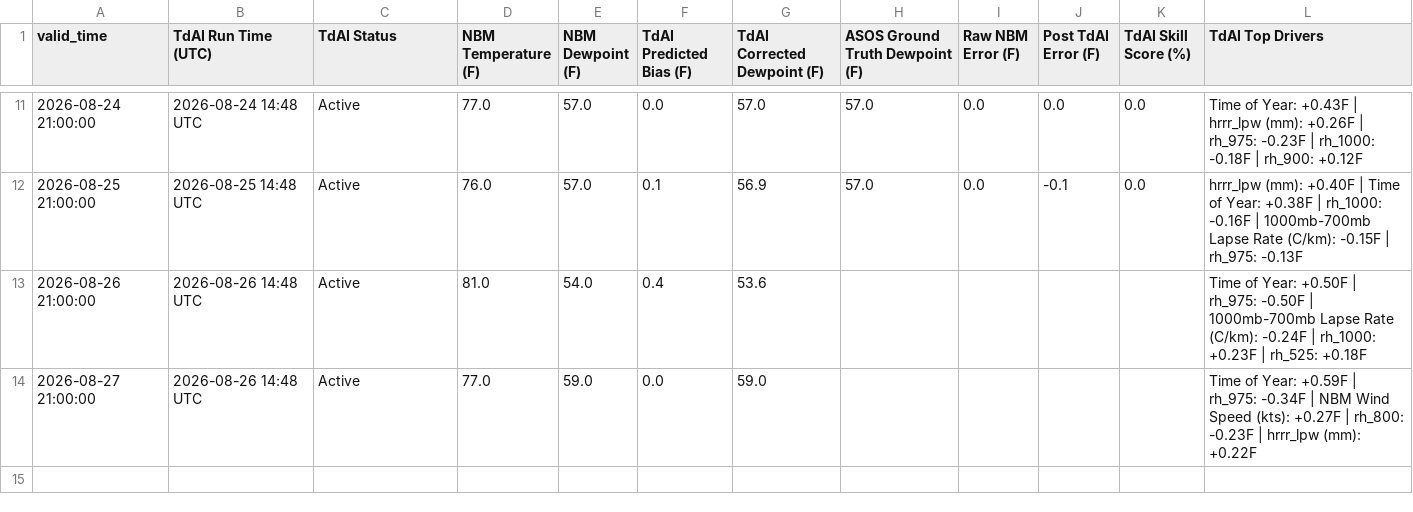
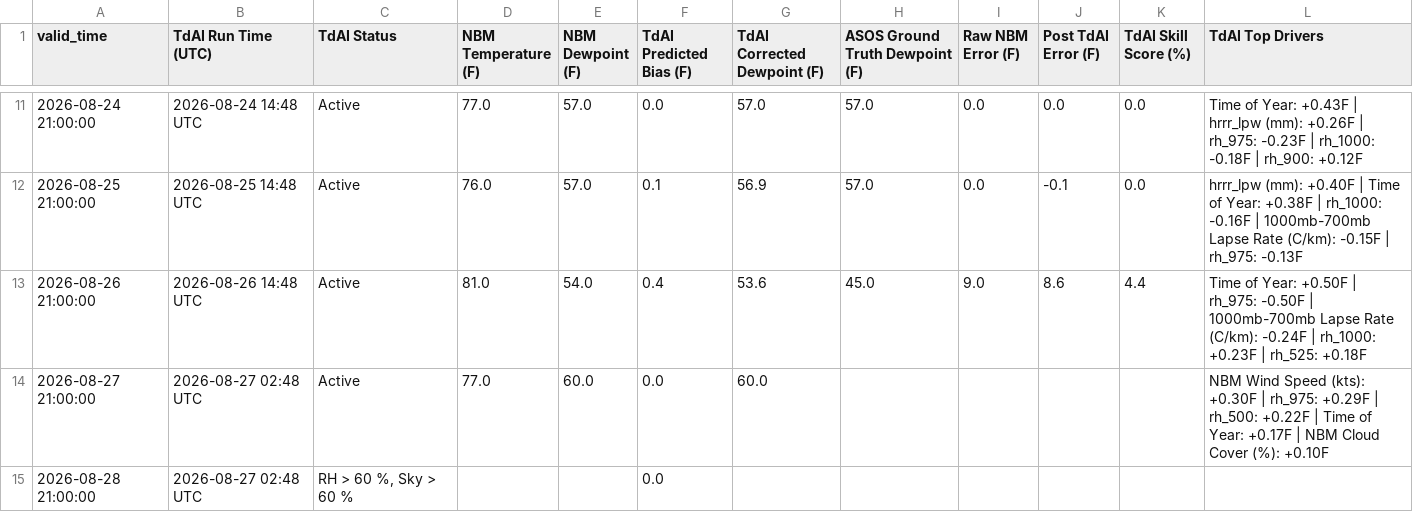
Before and after one commit to sean838432/TdAI, a CSV file: deterministic_output/TdAI_deterministic_operational_BGR.csv, drawn as a sheet; only a part is shown, gaps mark what is left out.

```diff
--- a/deterministic_output/TdAI_deterministic_operational_BGR.csv
+++ b/deterministic_output/TdAI_deterministic_operational_BGR.csv
@@ -12,3 +12,4 @@ valid_time,TdAI Run Time (UTC),TdAI Status,NBM Temperature (F),NBM Dewpoint (F),
 2026-08-25 21:00:00,2026-08-25 14:48 UTC,Active,76.0,57.0,0.1,56.9,57.0,0.0,-0.1,0.0,hrrr_lpw (mm): +0.40F | Time of Year: +0.38F | rh_1000: -0.16F | 1000mb-700mb Lapse Rate (C/km): -0.15F | rh_975: -0.13F
-2026-08-26 21:00:00,2026-08-26 14:48 UTC,Active,81.0,54.0,0.4,53.6,,,,,Time of Year: +0.50F | rh_975: -0.50F | 1000mb-700mb Lapse Rate (C/km): -0.24F | rh_1000: +0.23F | rh_525: +0.18F
-2026-08-27 21:00:00,2026-08-26 14:48 UTC,Active,77.0,59.0,0.0,59.0,,,,,Time of Year: +0.59F | rh_975: -0.34F | NBM Wind Speed (kts): +0.27F | rh_800: -0.23F | hrrr_lpw (mm): +0.22F
+2026-08-26 21:00:00,2026-08-26 14:48 UTC,Active,81.0,54.0,0.4,53.6,45.0,9.0,8.6,4.4,Time of Year: +0.50F | rh_975: -0.50F | 1000mb-700mb Lapse Rate (C/km): -0.24F | rh_1000: +0.23F | rh_525: +0.18F
+2026-08-27 21:00:00,2026-08-27 02:48 UTC,Active,77.0,60.0,0.0,60.0,,,,,NBM Wind Speed (kts): +0.30F | rh_975: +0.29F | rh_500: +0.22F | Time of Year: +0.17F | NBM Cloud Cover (%): +0.10F
+2026-08-28 21:00:00,2026-08-27 02:48 UTC,"RH > 60 %, Sky > 60 %",,,0.0,,,,,,
```
Also changed, not shown: deterministic_output/TdAI_deterministic_operational_GNR.csv, probabilistic_output/TdAI_probabilistic_operational_BGR.csv, 9 other files.
